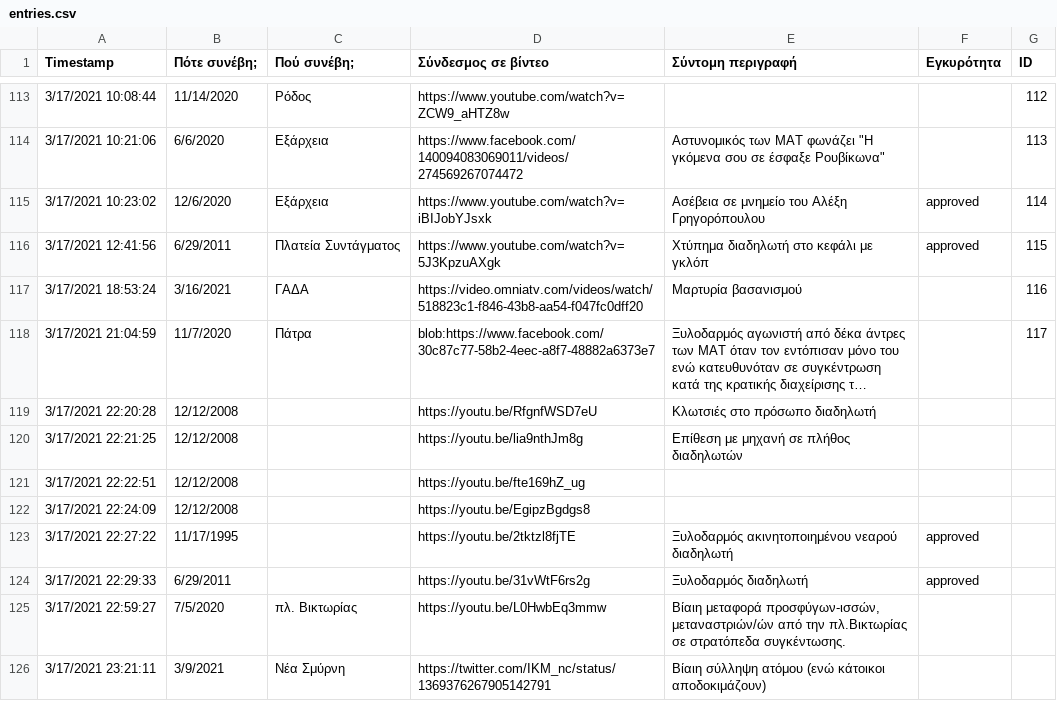
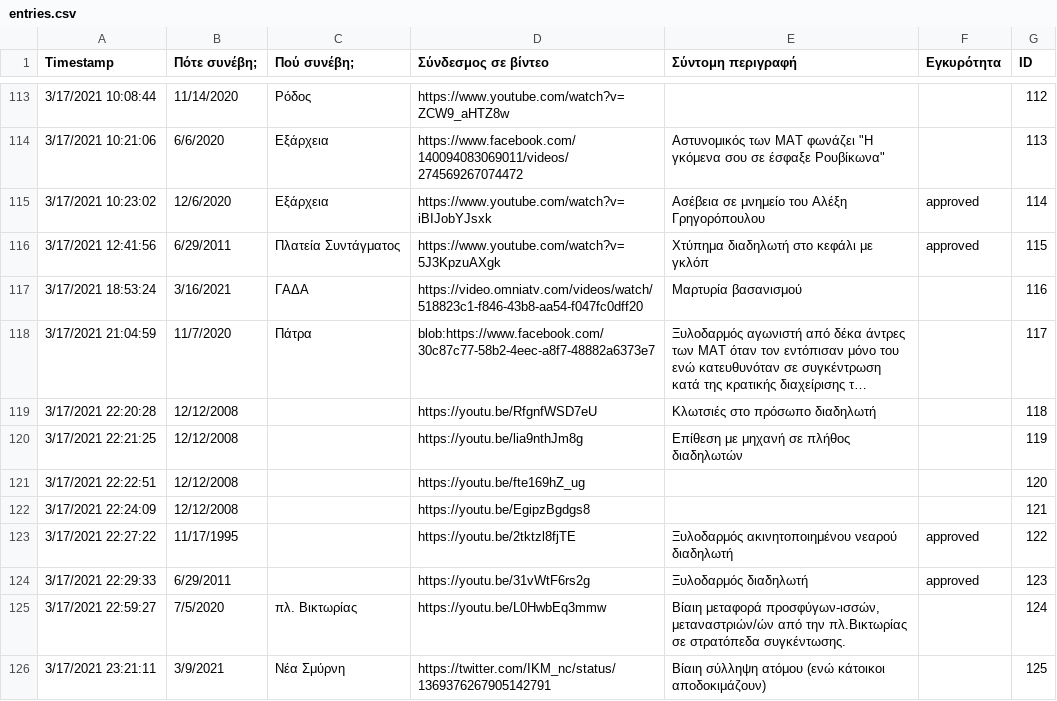
Before and after one commit to balourdos/MemonomenaPeristatika.gr, a CSV file: entries.csv, drawn as a sheet; only a part is shown, gaps mark what is left out; long unchanged cells end in …; the diff names each change by its address in the sheet, - before the commit and + after, or states it on an @@ line.

Commit message:
Update entries.csv

```diff
--- a/entries.csv
+++ b/entries.csv
-G119 (ID): (empty)
+G119 (ID): 118
-G120 (ID): (empty)
+G120 (ID): 119
-G121 (ID): (empty)
+G121 (ID): 120
-G122 (ID): (empty)
+G122 (ID): 121
-G123 (ID): (empty)
+G123 (ID): 122
-G124 (ID): (empty)
+G124 (ID): 123
-G125 (ID): (empty)
+G125 (ID): 124
-G126 (ID): (empty)
+G126 (ID): 125
```
